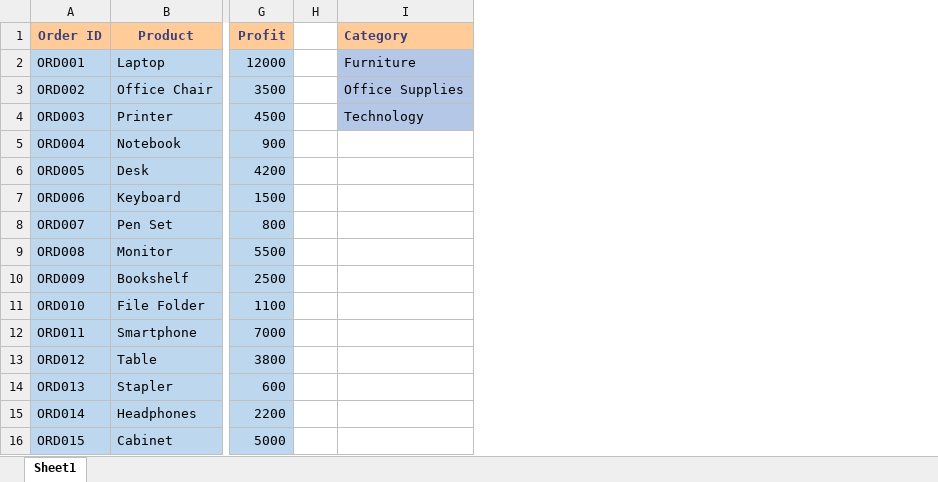
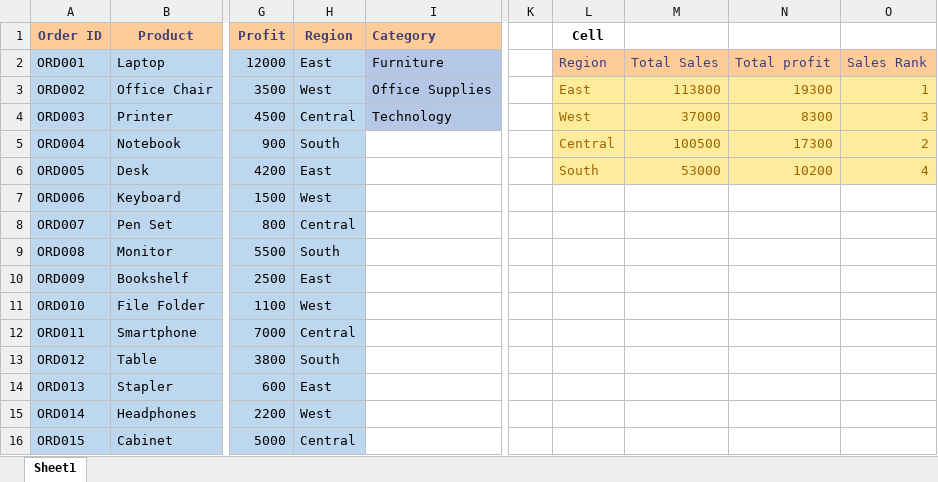
Before and after one commit to sakthirathan/Data-Analyst-Project, an Excel workbook: super.xlsx, sheet Sheet1, drawn as a sheet; only a part is shown, gaps mark what is left out; values as stored, in another font and other column widths than the file's, no borders; charts and pictures not drawn; removed rows and columns are numbered as before the commit, all else as after; the diff names each change by its address in the sheet, - before the commit and + after, or states it on an @@ line.

Commit message:
Add files via upload

```diff
--- a/super.xlsx (sheet Sheet1)
+++ b/super.xlsx (sheet Sheet1)
-column H, empty
+column H (Region), rows 2-16: East | West | Central | South | East | West | Central | South | East | West | Central | South | East | West | Central
+column K, empty
+column L (Cell), rows 2-6: Region | East | West | Central | South
+column M, rows 2-6: Total Sales | 113800 | 37000 | 100500 | 53000
+column N, rows 2-6: Total profit | 19300 | 8300 | 17300 | 10200
+column O, rows 2-6: Sales Rank | 1 | 3 | 2 | 4
```
Also changed, not shown: charts or pictures.
